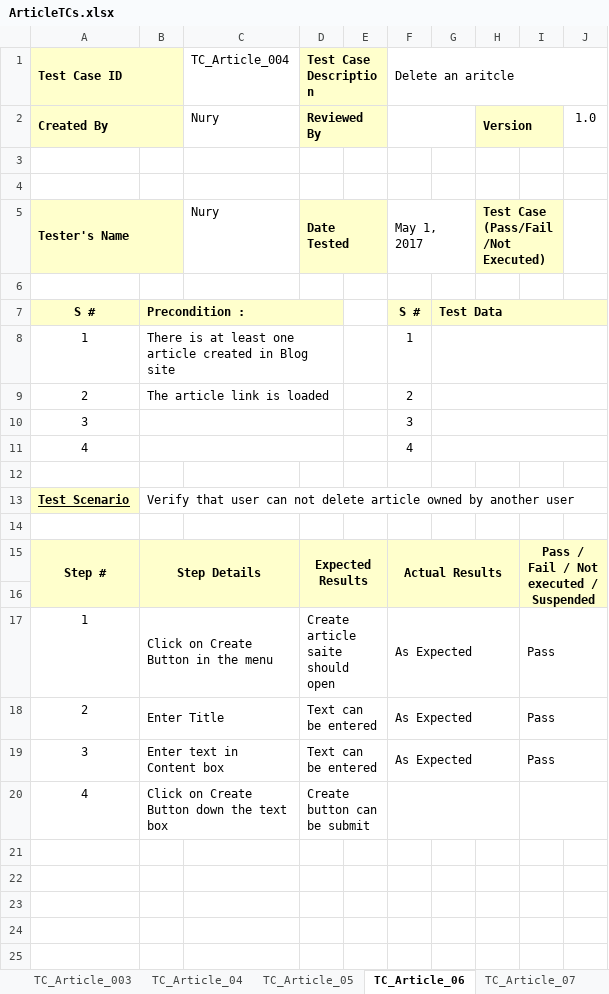
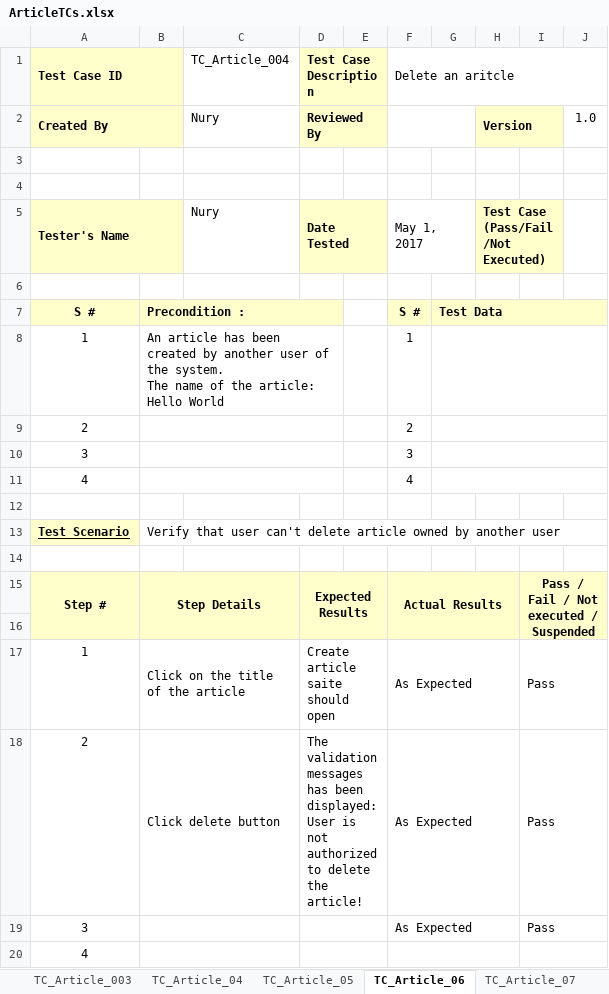
Before and after one commit to londa101/New_Blog, an Excel workbook: ArticleTCs.xlsx, sheet TC_Article_06, drawn as a sheet; values as stored, in another font and other column widths than the file's, no borders; ↵ is a line break in a cell; the diff names each change by its address in the sheet, - before the commit and + after, or states it on an @@ line.

```diff
--- a/ArticleTCs.xlsx (sheet TC_Article_06)
+++ b/ArticleTCs.xlsx (sheet TC_Article_06)
-B8: There is at least one article created in Blog site
+B8: Аn article has been created by another user of the system. ↵ The name of the article: Hello World
-B9: The article link is loaded
+B9: (empty)
-B13: …that user can not delete article…
+B13: …that user can't delete article…
-B17: Click on Create Button in the menu
+B17: Click on the title of the article
-B18: Enter Title
+B18: Click delete button
-D18 (Test Case Description): Text can be entered
+D18 (Test Case Description): The validation messages has been displayed: ↵ User is not authorized to delete the article!
-B19: Enter text in Content box
+B19: (empty)
-D19 (Test Case Description): Text can be entered
+D19 (Test Case Description): (empty)
-B20: Click on Create Button down the text box
+B20: (empty)
-D20 (Test Case Description): Create button can be submit
+D20 (Test Case Description): (empty)
```
Also changed, not shown: sheet TC_Article_05, sheet TC_Article_08, sheet TC_Article_09, sheet Sheet13, sheet TC_Article_10, sheet TC_Article_07, 5 more sheets, other sheet tabs.
